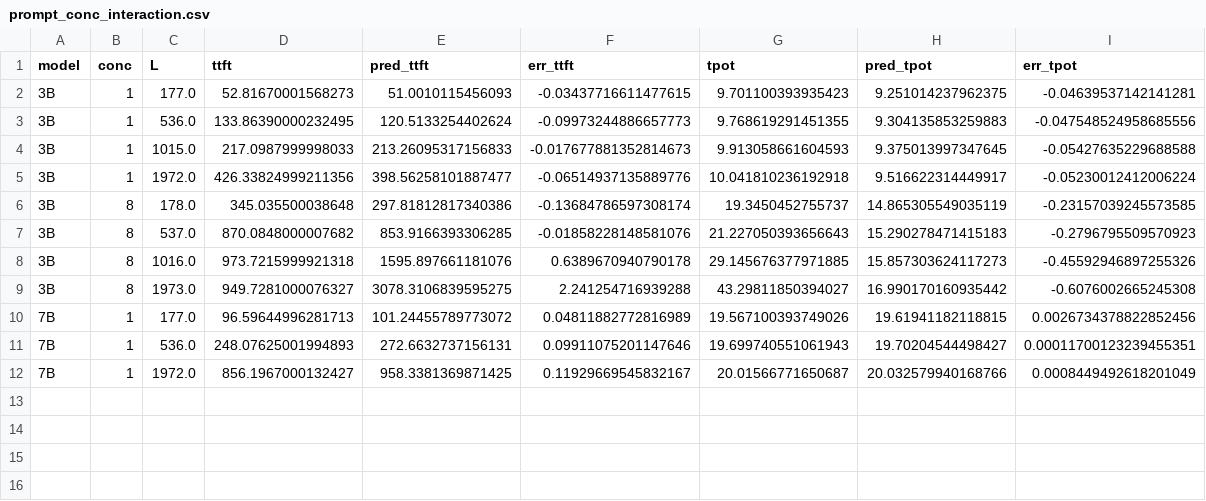
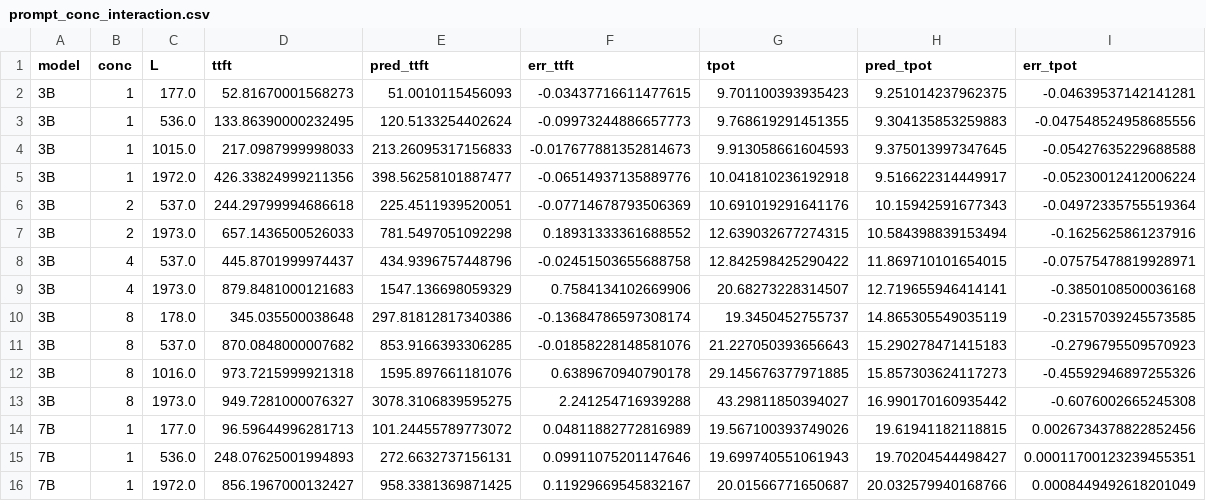
Before and after one commit to pityobject/tokencost, a CSV file: results/prompt_conc_interaction.csv, drawn as a sheet; the diff names each change by its address in the sheet, - before the commit and + after, or states it on an @@ line.

Commit message:
feat(interaction): c2/c4 confirm error grows monotonically with concurrency; model over-multiplies prefill by b

```diff
--- a/results/prompt_conc_interaction.csv
+++ b/results/prompt_conc_interaction.csv
+row 6: 3B | 2 | 537.0 | 244.29799994686618 | 225.4511939520051 | -0.07714678793506369 | 10.691019291641176 | 10.15942591677343 | -0.04972335755519364
+row 7: 3B | 2 | 1973.0 | 657.1436500526033 | 781.5497051092298 | 0.18931333361688552 | 12.639032677274315 | 10.584398839153494 | -0.1625625861237916
+row 8: 3B | 4 | 537.0 | 445.8701999974437 | 434.9396757448796 | -0.02451503655688758 | 12.842598425290422 | 11.869710101654015 | -0.07575478819928971
+row 9: 3B | 4 | 1973.0 | 879.8481000121683 | 1547.136698059329 | 0.7584134102669906 | 20.68273228314507 | 12.719655946414141 | -0.3850108500036168
```
Also changed, not shown: 6 other files.
